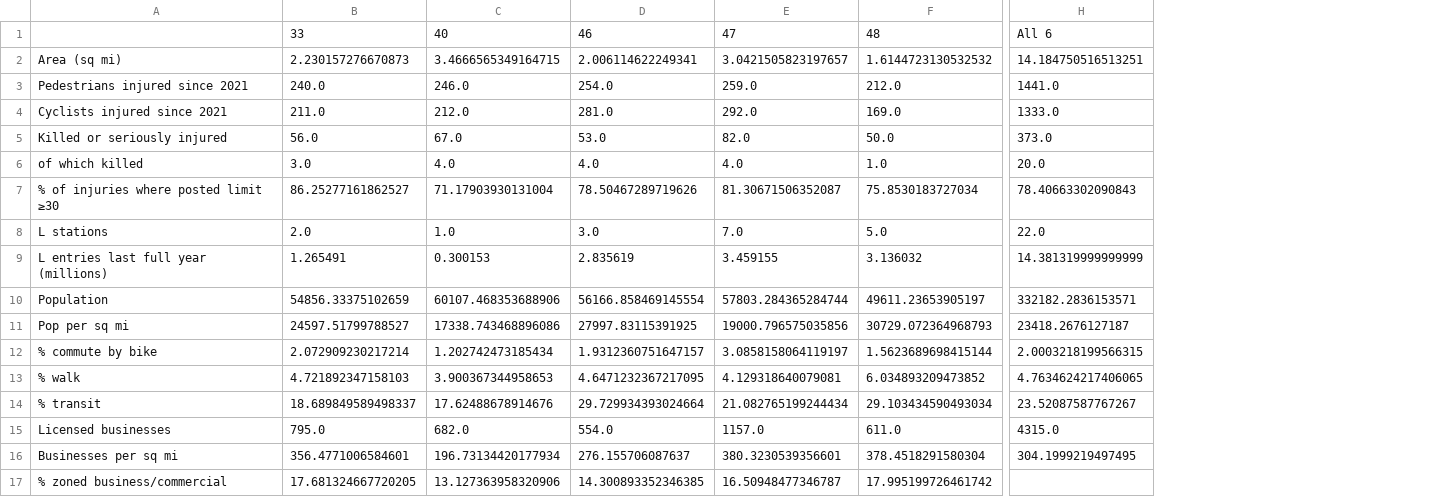
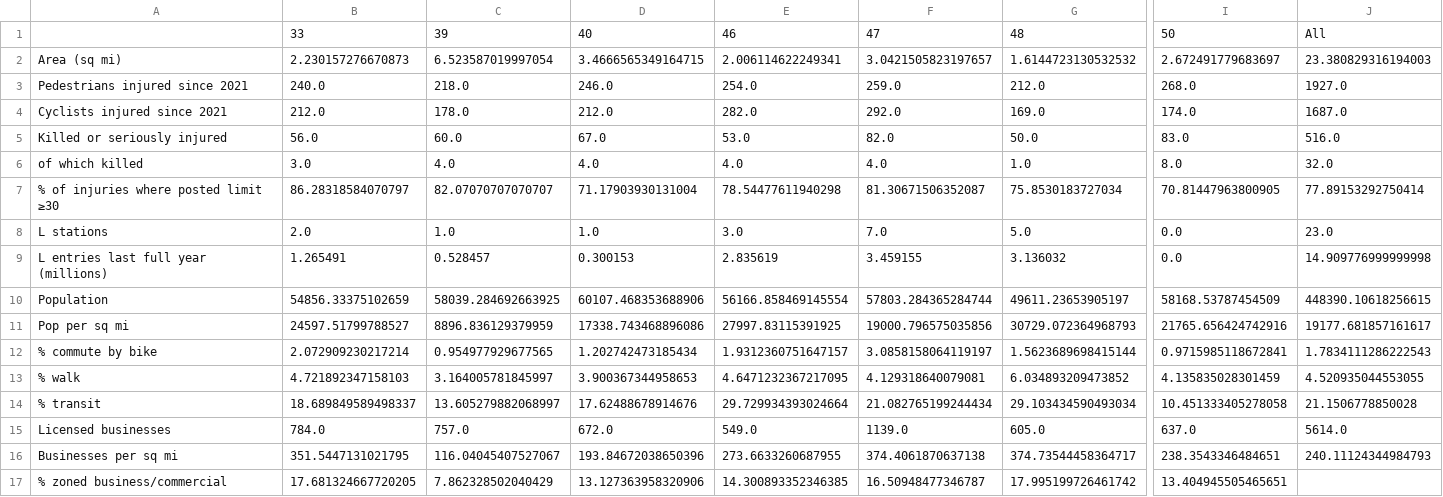
Before and after one commit to jyelen/North-Side-Bike-Infrastructure-Priorities, a CSV file: data/build/ward_layer_summary.csv, drawn as a sheet; only a part is shown, gaps mark what is left out; removed rows and columns are numbered as before the commit, all else as after; the diff covers the shown part only; the diff names each change by its address in the sheet, - before the commit and + after, or states it on an @@ line.

```diff
--- a/data/build/ward_layer_summary.csv
+++ b/data/build/ward_layer_summary.csv
+column C, rows 1-17: 39 | 6.523587019997054 | 218.0 | 178.0 | 60.0 | 4.0 | 82.07070707070707 | 1.0 | 0.528457 | 58039.284692663925 | 8896.836129379959 | 0.954977929677565 | 3.164005781845997 | 13.605279882068997 | 757.0 | 116.04045407527067 | 7.862328502040429
-column H, rows 1-16: All 6 | 14.184750516513251 | 1441.0 | 1333.0 | 373.0 | 20.0 | 78.40663302090843 | 22.0 | 14.381319999999999 | 332182.2836153571 | 23418.2676127187 | 2.0003218199566315 | 4.7634624217406065 | 23.52087587767267 | 4315.0 | 304.1999219497495
+column I, rows 1-17: 50 | 2.672491779683697 | 268.0 | 174.0 | 83.0 | 8.0 | 70.81447963800905 | 0.0 | 0.0 | 58168.53787454509 | 21765.656424742916 | 0.9715985118672841 | 4.135835028301459 | 10.451333405278058 | 637.0 | 238.3543346484651 | 13.404945505465651
+column J, rows 1-16: All | 23.380829316194003 | 1927.0 | 1687.0 | 516.0 | 32.0 | 77.89153292750414 | 23.0 | 14.909776999999998 | 448390.10618256615 | 19177.681857161617 | 1.7834111286222543 | 4.520935044553055 | 21.1506778850028 | 5614.0 | 240.11124344984793
-B4: 211.0
+B4: 212.0
-E4: 281.0
+E4: 282.0
-B7: 86.25277161862527
+B7: 86.28318584070797
-E7: 78.50467289719626
+E7: 78.54477611940298
-B15: 795.0
+B15: 784.0
-D15: 682.0
+D15: 672.0
-E15: 554.0
+E15: 549.0
-F15: 1157.0
+F15: 1139.0
-G15: 611.0
+G15: 605.0
-B16: 356.4771006584601
+B16: 351.5447131021795
-D16: 196.73134420177934
+D16: 193.84672038650396
-E16: 276.155706087637
+E16: 273.6633260687955
-F16: 380.3230539356601
+F16: 374.4061870637138
-G16: 378.4518291580304
+G16: 374.73544458364717
```
Also changed, not shown: 2 edited cells elsewhere in this file, 5 other files.
